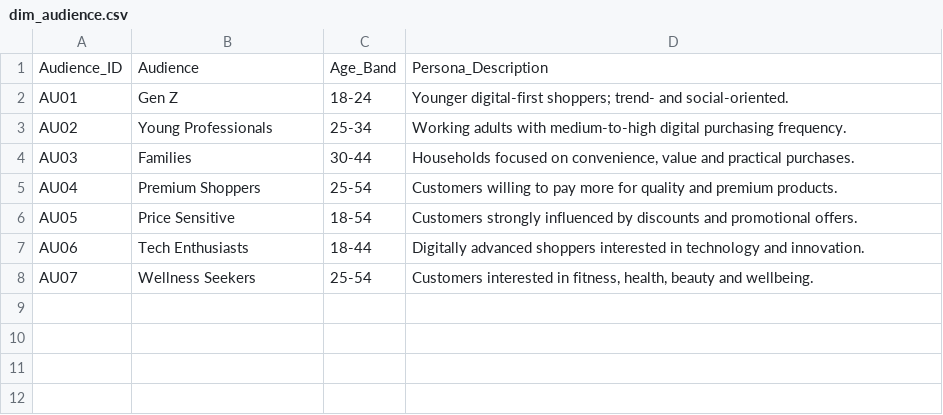
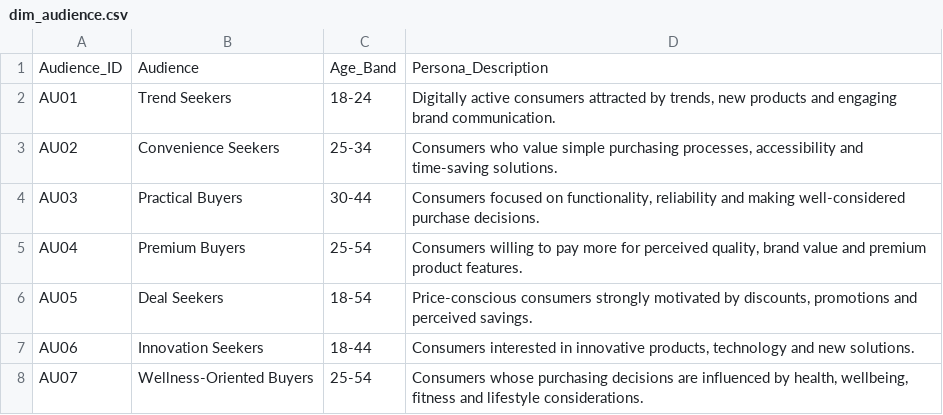
Before and after one commit to helenaklessa/avocadomind-marketing-analytics, a CSV file: data/dim_audience.csv, drawn as a sheet.

Commit message:
Update audience dimension to final segment definitions

```diff
--- a/data/dim_audience.csv
+++ b/data/dim_audience.csv
@@ -1,8 +1,8 @@
 Audience_ID,Audience,Age_Band,Persona_Description
-AU01,Gen Z,18-24,Younger digital-first shoppers; trend- and social-oriented.
-AU02,Young Professionals,25-34,Working adults with medium-to-high digital purchasing frequency.
-AU03,Families,30-44,"Households focused on convenience, value and practical purchases."
-AU04,Premium Shoppers,25-54,Customers willing to pay more for quality and premium products.
-AU05,Price Sensitive,18-54,Customers strongly influenced by discounts and promotional offers.
-AU06,Tech Enthusiasts,18-44,Digitally advanced shoppers interested in technology and innovation.
-AU07,Wellness Seekers,25-54,"Customers interested in fitness, health, beauty and wellbeing."
+AU01,Trend Seekers,18-24,"Digitally active consumers attracted by trends, new products and engaging brand communication."
+AU02,Convenience Seekers,25-34,"Consumers who value simple purchasing processes, accessibility and time-saving solutions."
+AU03,Practical Buyers,30-44,"Consumers focused on functionality, reliability and making well-considered purchase decisions."
+AU04,Premium Buyers,25-54,"Consumers willing to pay more for perceived quality, brand value and premium product features."
+AU05,Deal Seekers,18-54,"Price-conscious consumers strongly motivated by discounts, promotions and perceived savings."
+AU06,Innovation Seekers,18-44,"Consumers interested in innovative products, technology and new solutions."
+AU07,Wellness-Oriented Buyers,25-54,"Consumers whose purchasing decisions are influenced by health, wellbeing, fitness and lifestyle considerations."
```
